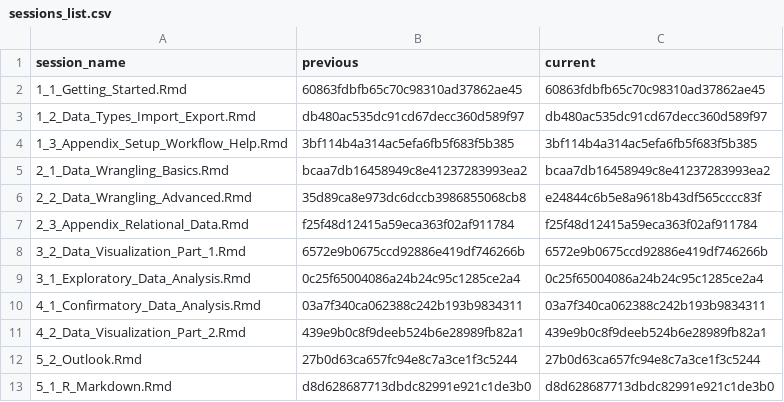
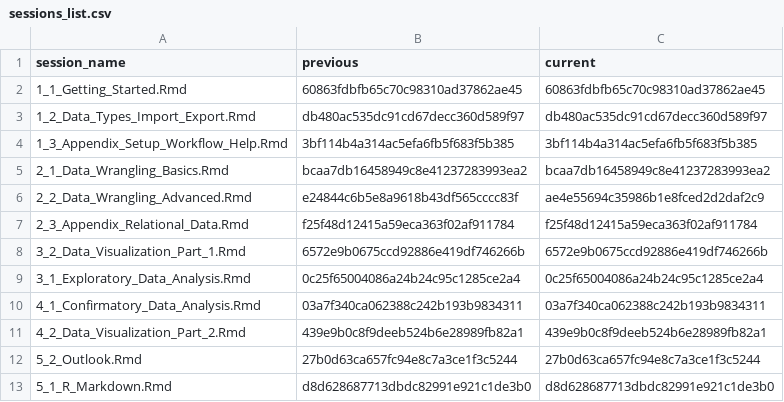
Before and after one commit to jobreu/r-intro-gesis-2021, a CSV file: content/sessions/sessions_list.csv, drawn as a sheet.

```diff
--- a/content/sessions/sessions_list.csv
+++ b/content/sessions/sessions_list.csv
@@ -5,3 +5,3 @@ session_name,previous,current
 2_1_Data_Wrangling_Basics.Rmd,bcaa7db16458949c8e41237283993ea2,bcaa7db16458949c8e41237283993ea2
-2_2_Data_Wrangling_Advanced.Rmd,35d89ca8e973dc6dccb3986855068cb8,e24844c6b5e8a9618b43df565cccc83f
+2_2_Data_Wrangling_Advanced.Rmd,e24844c6b5e8a9618b43df565cccc83f,ae4e55694c35986b1e8fced2d2daf2c9
 2_3_Appendix_Relational_Data.Rmd,f25f48d12415a59eca363f02af911784,f25f48d12415a59eca363f02af911784
```
Also changed, not shown: 2 other files.
